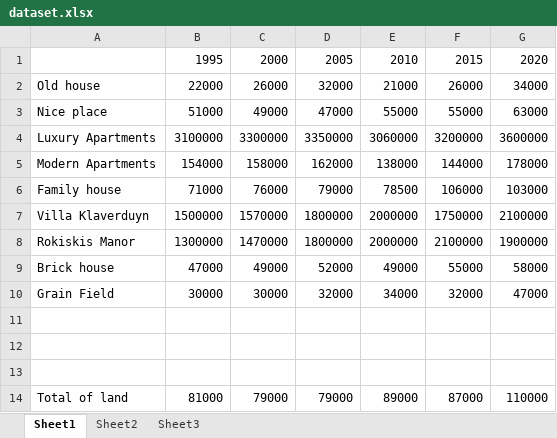
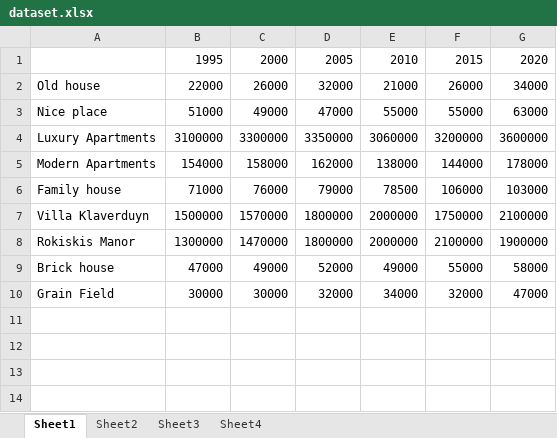
Before and after one commit to Code-Institute-Submissions/techonis-capital-2nd-project, an Excel workbook: dataset.xlsx, sheet Sheet1, drawn as a sheet; values as stored, in another font and other column widths than the file's, no borders; the diff names each change by its address in the sheet, - before the commit and + after, or states it on an @@ line.

```diff
--- a/dataset.xlsx (sheet Sheet1)
+++ b/dataset.xlsx (sheet Sheet1)
+sheet tab: Sheet4
-row 11: (empty)
-row 12: (empty)
-row 13: (empty)
-row 14: Total of land | 81000 | 79000 | 79000 | 89000 | 87000 | 110000
```
Also changed, not shown: 2 other files.
